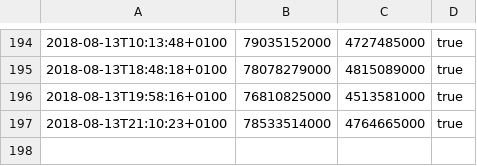
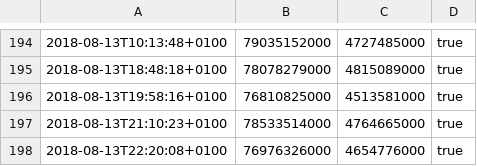
Before and after one commit to majoranabot/MajoranaAlgebrasTest, a CSV file: rep_3S6_1.csv, drawn as a sheet; only a part is shown, gaps mark what is left out; the diff names each change by its address in the sheet, - before the commit and + after, or states it on an @@ line.

Commit message:
rep_3S6_1 started:  2018-08-13T22:20:08+0100 finished: 2018-08-13T22:21:30+0100 commit:   https://github.com/MWhybrow92/MajoranaAlgebras/commit/5e167b4

```diff
--- a/rep_3S6_1.csv
+++ b/rep_3S6_1.csv
+row 198: 2018-08-13T22:20:08+0100 | 76976326000 | 4654776000 | true
```
